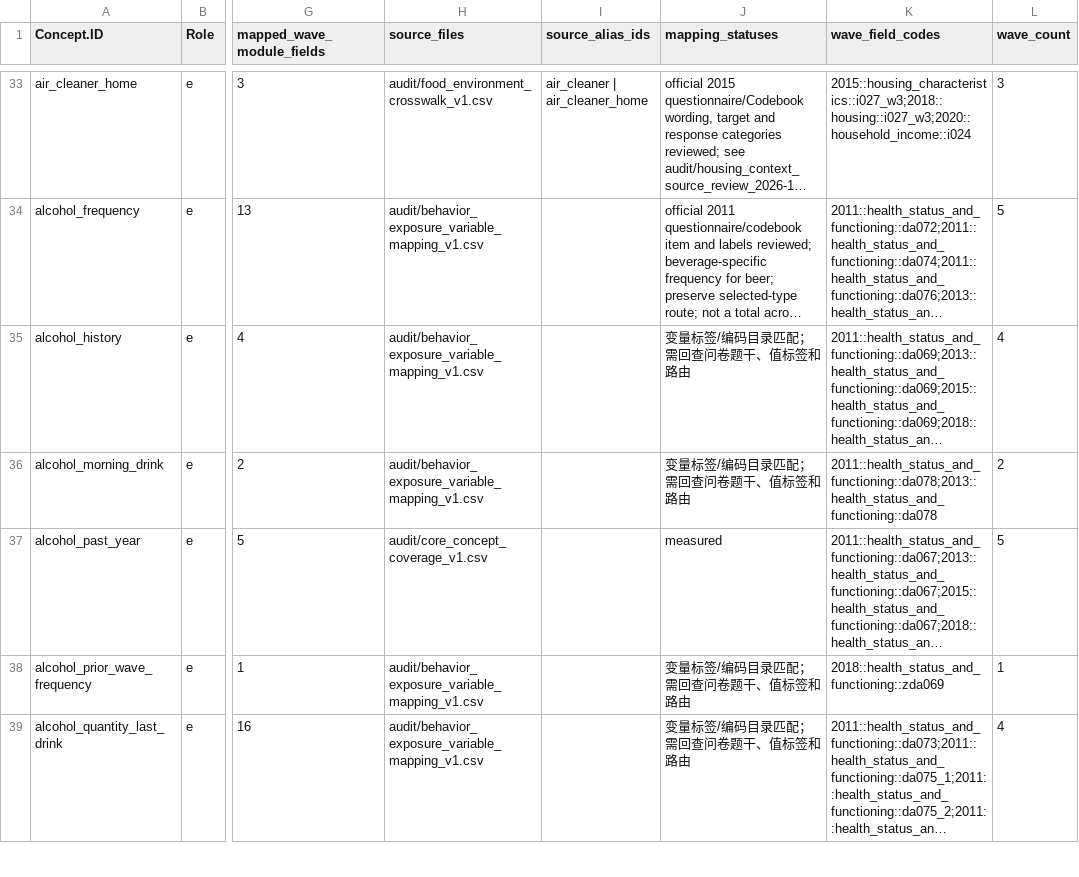
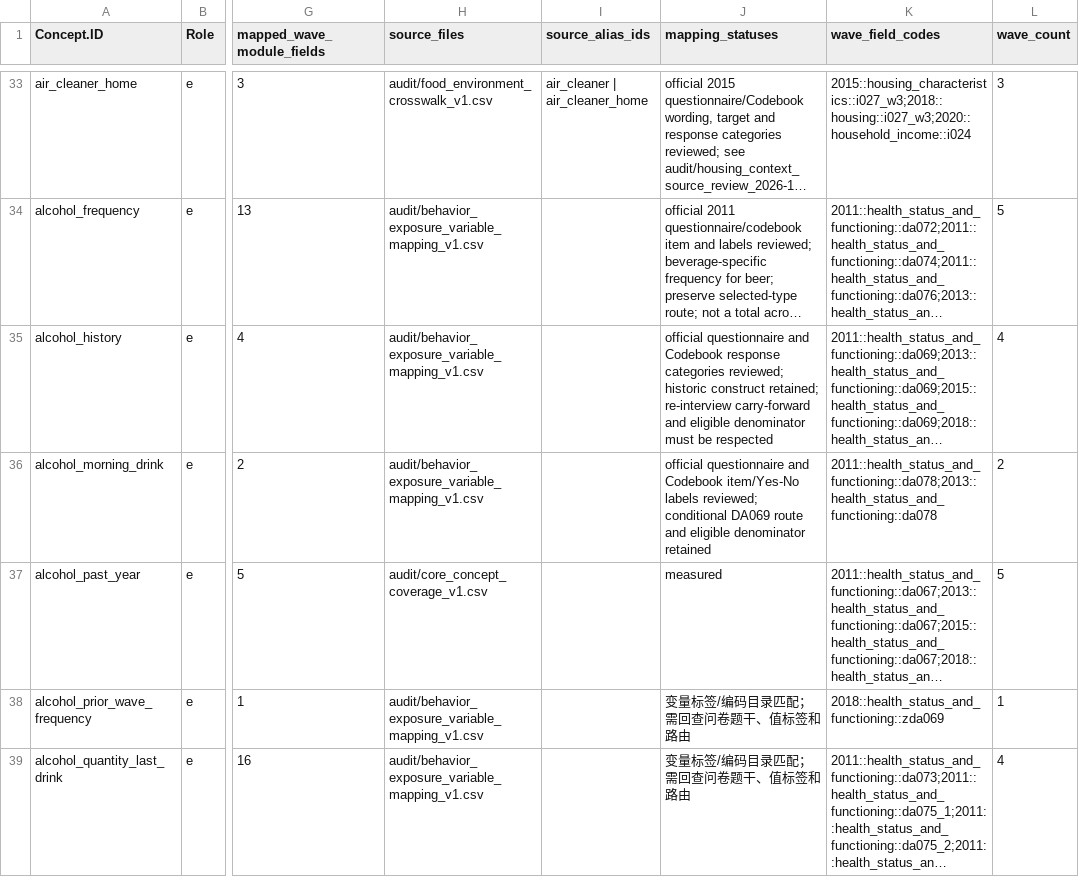
Before and after one commit to calebchu40-gif/charls-exwas-atlas, a CSV file: audit/ep_concept_candidate_summary_v1.csv, drawn as a sheet; only a part is shown, gaps mark what is left out; long unchanged cells end in …; the diff names each change by its address in the sheet, - before the commit and + after, or states it on an @@ line.

```diff
--- a/audit/ep_concept_candidate_summary_v1.csv
+++ b/audit/ep_concept_candidate_summary_v1.csv
-J35 (mapping_statuses): 变量标签/编码目录匹配；需回查问卷题干、值标签和路由
+J35 (mapping_statuses): official questionnaire and Codebook response categories reviewed; historic construct retained; re-interview carry-forward and eligible denominator must be respected
-J36 (mapping_statuses): 变量标签/编码目录匹配；需回查问卷题干、值标签和路由
+J36 (mapping_statuses): official questionnaire and Codebook item/Yes-No labels reviewed; conditional DA069 route and eligible denominator retained
```
Also changed, not shown: audit/behavior_exposure_variable_mapping_v1.csv, 18 other files.
